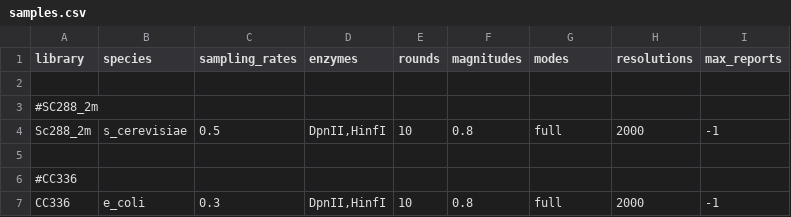
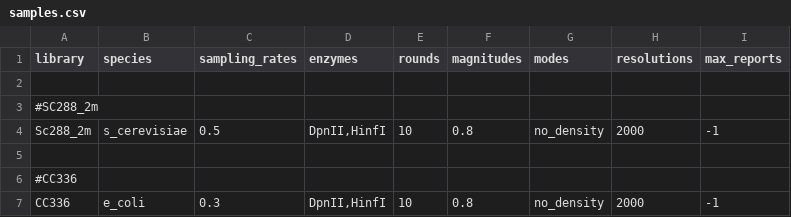
Before and after one commit to sebgra/hicberg, a CSV file: config/samples.csv, drawn as a sheet.

```diff
--- a/config/samples.csv
+++ b/config/samples.csv
@@ -3,5 +3,5 @@ library;species;sampling_rates;enzymes;rounds;magnitudes;modes;resolutions;max_r
 #SC288_2m
-Sc288_2m;s_cerevisiae;0.5;DpnII,HinfI;10;0.8;full;2000;-1
+Sc288_2m;s_cerevisiae;0.5;DpnII,HinfI;10;0.8;no_density;2000;-1
 
 #CC336
-CC336;e_coli;0.3;DpnII,HinfI;10;0.8;full;2000;-1
+CC336;e_coli;0.3;DpnII,HinfI;10;0.8;no_density;2000;-1
```
Also changed, not shown: 16 other files.
